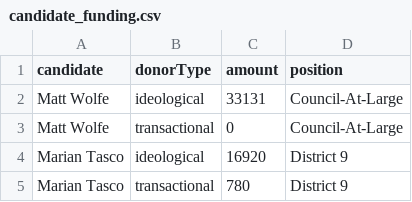
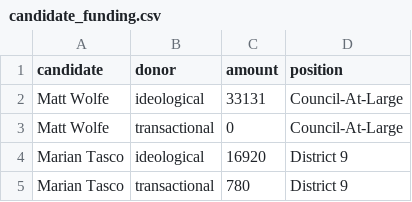
Before and after one commit to Lever-age/leverage-1, a CSV file: db/candidate_funding.csv, drawn as a sheet; only a part is shown.

```diff
--- a/db/candidate_funding.csv
+++ b/db/candidate_funding.csv
@@ -1,2 +1,2 @@
-"candidate","donorType","amount","position"
+"candidate","donor","amount","position"
 "Matt Wolfe","ideological",33131,"Council-At-Large"
```
Also changed, not shown: 5 other files.
